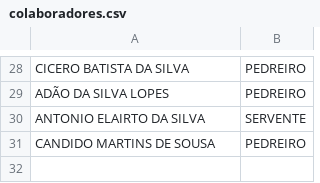
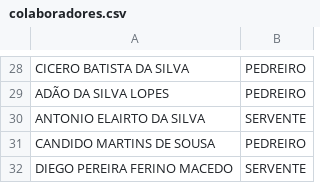
Before and after one commit to Netosantos999/controle_ponto_app, a CSV file: colaboradores.csv, drawn as a sheet; only a part is shown, gaps mark what is left out.

```diff
--- a/colaboradores.csv
+++ b/colaboradores.csv
@@ -31 +31,2 @@ ANTONIO ELAIRTO DA SILVA,SERVENTE
 CANDIDO MARTINS DE SOUSA,PEDREIRO
+DIEGO PEREIRA FERINO MACEDO,SERVENTE
```
Also changed, not shown: registro_ponto.csv, 3 other files.
